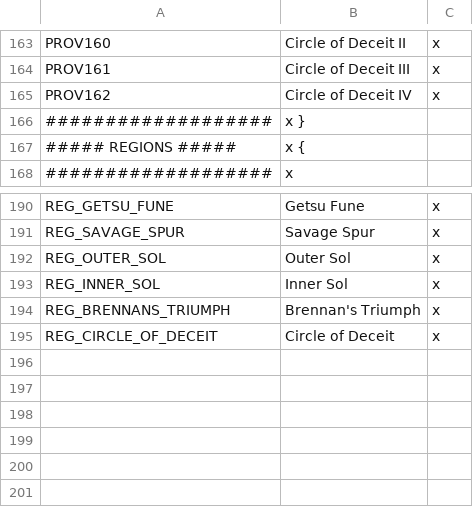
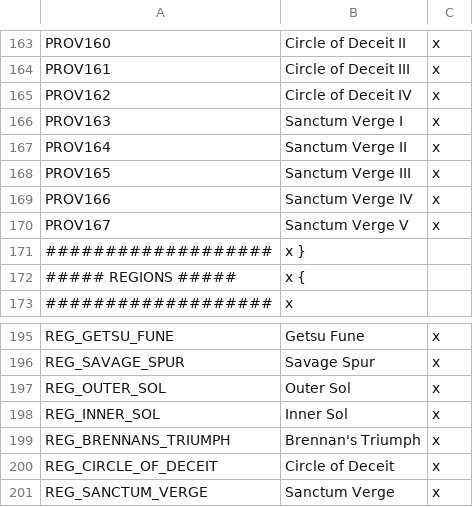
Before and after one commit to s-williams/Victoria-2-X, a CSV file: localisation/map.csv, drawn as a sheet; only a part is shown, gaps mark what is left out.

Commit message:
Sanctum Verge

```diff
--- a/localisation/map.csv
+++ b/localisation/map.csv
@@ -165,2 +165,7 @@ PROV161;Circle of Deceit III;x
 PROV162;Circle of Deceit IV;x
+PROV163;Sanctum Verge I;x
+PROV164;Sanctum Verge II;x
+PROV165;Sanctum Verge III;x
+PROV166;Sanctum Verge IV;x
+PROV167;Sanctum Verge V;x
 ###################;x }
@@ -195 +200,2 @@ REG_BRENNANS_TRIUMPH;Brennan's Triumph;x
 REG_CIRCLE_OF_DECEIT;Circle of Deceit;x
+REG_SANCTUM_VERGE;Sanctum Verge;x
```
Also changed, not shown: map/definition.csv, 8 other files.
